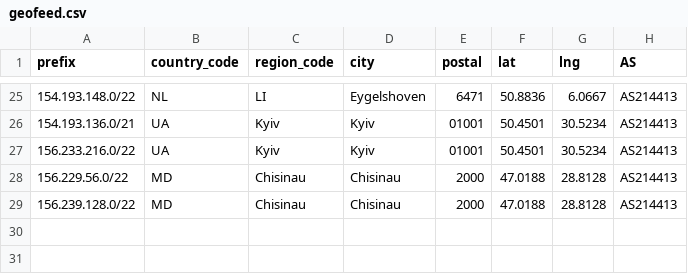
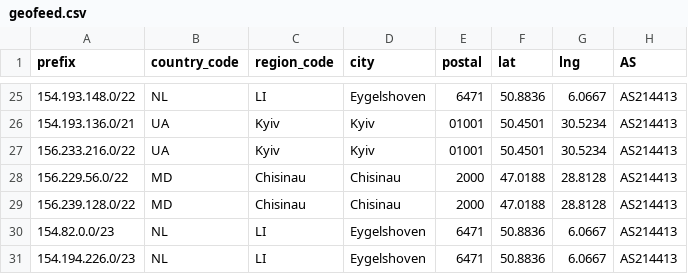
Before and after one commit to SecureLinkNetworks/geofeed, a CSV file: geofeed.csv, drawn as a sheet; only a part is shown, gaps mark what is left out; the diff names each change by its address in the sheet, - before the commit and + after, or states it on an @@ line.

Commit message:
Update geofeed.csv

```diff
--- a/geofeed.csv
+++ b/geofeed.csv
+row 30: 154.82.0.0/23 | NL | LI | Eygelshoven | 6471 | 50.8836 | 6.0667 | AS214413
+row 31: 154.194.226.0/23 | NL | LI | Eygelshoven | 6471 | 50.8836 | 6.0667 | AS214413
```
